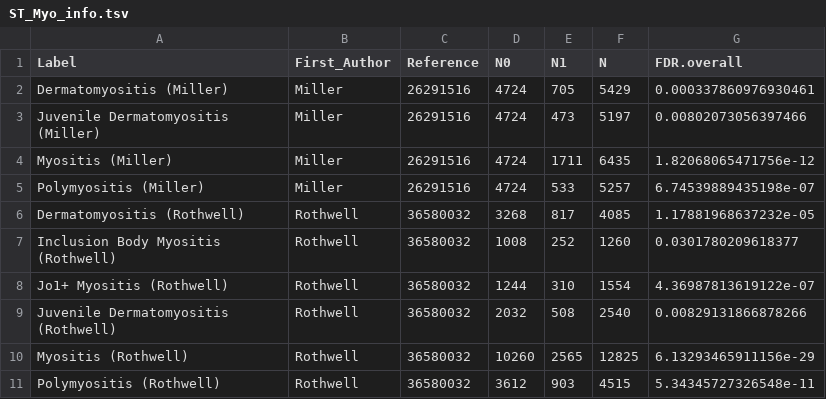
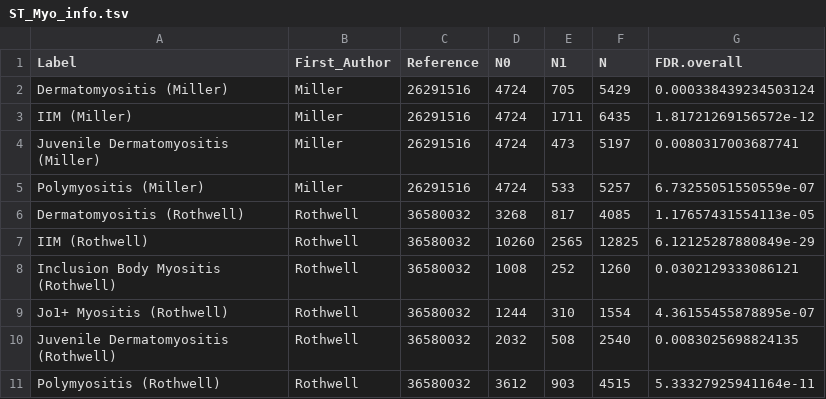
Before and after one commit to GRealesM/myositis-IMD, a TSV file: tables/ST_Myo_info.tsv, drawn as a sheet.

```diff
--- a/tables/ST_Myo_info.tsv
+++ b/tables/ST_Myo_info.tsv
@@ -1,11 +1,11 @@
 Label	First_Author	Reference	N0	N1	N	FDR.overall
-Dermatomyositis (Miller)	Miller	26291516	4724	705	5429	0.000337860976930461
-Juvenile Dermatomyositis (Miller)	Miller	26291516	4724	473	5197	0.00802073056397466
-Myositis (Miller)	Miller	26291516	4724	1711	6435	1.82068065471756e-12
-Polymyositis (Miller)	Miller	26291516	4724	533	5257	6.74539889435198e-07
-Dermatomyositis (Rothwell)	Rothwell	36580032	3268	817	4085	1.17881968637232e-05
-Inclusion Body Myositis (Rothwell)	Rothwell	36580032	1008	252	1260	0.0301780209618377
-Jo1+ Myositis (Rothwell)	Rothwell	36580032	1244	310	1554	4.36987813619122e-07
-Juvenile Dermatomyositis (Rothwell)	Rothwell	36580032	2032	508	2540	0.00829131866878266
-Myositis (Rothwell)	Rothwell	36580032	10260	2565	12825	6.13293465911156e-29
-Polymyositis (Rothwell)	Rothwell	36580032	3612	903	4515	5.34345727326548e-11
+Dermatomyositis (Miller)	Miller	26291516	4724	705	5429	0.000338439234503124
+IIM (Miller)	Miller	26291516	4724	1711	6435	1.81721269156572e-12
+Juvenile Dermatomyositis (Miller)	Miller	26291516	4724	473	5197	0.0080317003687741
+Polymyositis (Miller)	Miller	26291516	4724	533	5257	6.73255051550559e-07
+Dermatomyositis (Rothwell)	Rothwell	36580032	3268	817	4085	1.17657431554113e-05
+IIM (Rothwell)	Rothwell	36580032	10260	2565	12825	6.12125287880849e-29
+Inclusion Body Myositis (Rothwell)	Rothwell	36580032	1008	252	1260	0.0302129333086121
+Jo1+ Myositis (Rothwell)	Rothwell	36580032	1244	310	1554	4.36155455878895e-07
+Juvenile Dermatomyositis (Rothwell)	Rothwell	36580032	2032	508	2540	0.0083025698824135
+Polymyositis (Rothwell)	Rothwell	36580032	3612	903	4515	5.33327925941164e-11
```
Also changed, not shown: data/ps2.tsv, data/qs2.tsv, 3 other files.
